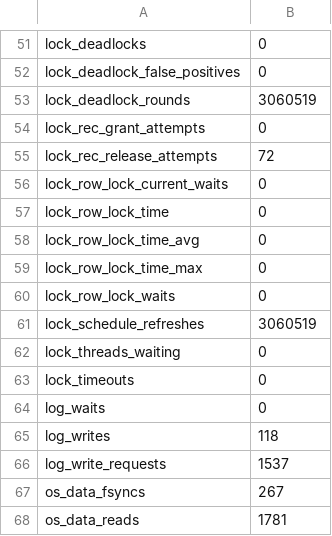
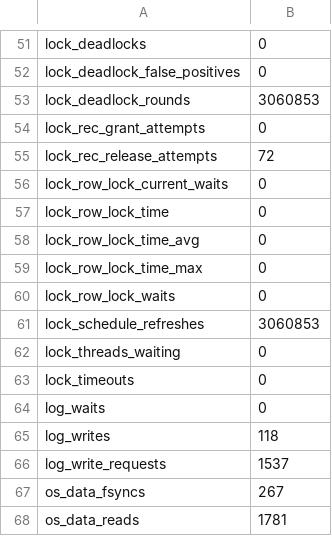
Before and after one commit to Ajax12345/atlastune, a CSV file: metrics.csv, drawn as a sheet; only a part is shown, gaps mark what is left out.

```diff
--- a/metrics.csv
+++ b/metrics.csv
@@ -52,3 +52,3 @@ lock_deadlocks,0
 lock_deadlock_false_positives,0
-lock_deadlock_rounds,3060519
+lock_deadlock_rounds,3060853
 lock_rec_grant_attempts,0
@@ -60,3 +60,3 @@ lock_row_lock_time_max,0
 lock_row_lock_waits,0
-lock_schedule_refreshes,3060519
+lock_schedule_refreshes,3060853
 lock_threads_waiting,0
```
Also changed, not shown: 1 other file.
